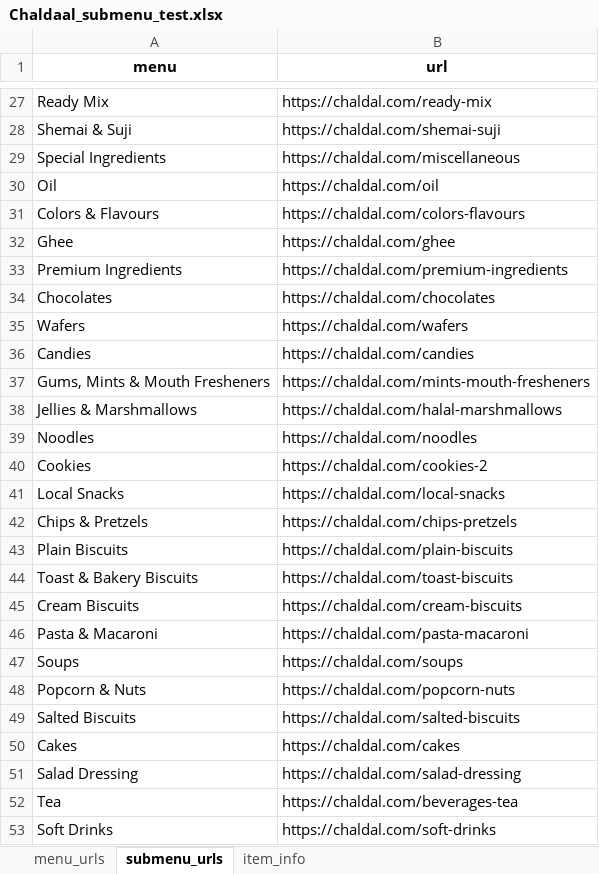
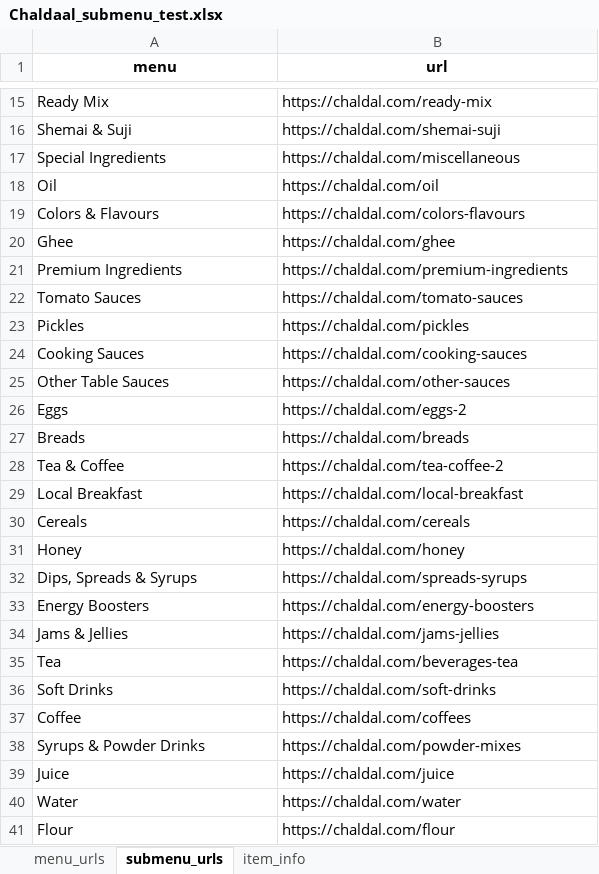
Before and after one commit to IshratFarah/Chaldal_scrapping_project, an Excel workbook: Chaldal_scraper/scrapped_data/Chaldaal_submenu_test.xlsx, sheet submenu_urls, drawn as a sheet; only a part is shown, gaps mark what is left out; the shorter side is filled out with more unchanged rows; values as stored, in another font and other column widths than the file's, no borders; removed rows and columns are numbered as before the commit, all else as after; the diff covers the shown part only; the diff names each change by its address in the sheet, - before the commit and + after, or states it on an @@ line.

```diff
--- a/Chaldal_scraper/scrapped_data/Chaldaal_submenu_test.xlsx (sheet submenu_urls)
+++ b/Chaldal_scraper/scrapped_data/Chaldaal_submenu_test.xlsx (sheet submenu_urls)
-row 34: Chocolates | https://chaldal.com/chocolates
-row 35: Wafers | https://chaldal.com/wafers
-row 36: Candies | https://chaldal.com/candies
-row 37: Gums, Mints & Mouth Fresheners | https://chaldal.com/mints-mouth-fresheners
-row 38: Jellies & Marshmallows | https://chaldal.com/halal-marshmallows
-row 39: Noodles | https://chaldal.com/noodles
-row 40: Cookies | https://chaldal.com/cookies-2
-row 41: Local Snacks | https://chaldal.com/local-snacks
-row 42: Chips & Pretzels | https://chaldal.com/chips-pretzels
-row 43: Plain Biscuits | https://chaldal.com/plain-biscuits
-row 44: Toast & Bakery Biscuits | https://chaldal.com/toast-biscuits
-row 45: Cream Biscuits | https://chaldal.com/cream-biscuits
-row 46: Pasta & Macaroni | https://chaldal.com/pasta-macaroni
-row 47: Soups | https://chaldal.com/soups
-row 48: Popcorn & Nuts | https://chaldal.com/popcorn-nuts
-row 49: Salted Biscuits | https://chaldal.com/salted-biscuits
-row 50: Cakes | https://chaldal.com/cakes
-row 51: Salad Dressing | https://chaldal.com/salad-dressing
+row 22: Tomato Sauces | https://chaldal.com/tomato-sauces
+row 23: Pickles | https://chaldal.com/pickles
+row 24: Cooking Sauces | https://chaldal.com/cooking-sauces
+row 25: Other Table Sauces | https://chaldal.com/other-sauces
+row 26: Eggs | https://chaldal.com/eggs-2
+row 27: Breads | https://chaldal.com/breads
+row 28: Tea & Coffee | https://chaldal.com/tea-coffee-2
+row 29: Local Breakfast | https://chaldal.com/local-breakfast
+row 30: Cereals | https://chaldal.com/cereals
+row 31: Honey | https://chaldal.com/honey
+row 32: Dips, Spreads & Syrups | https://chaldal.com/spreads-syrups
+row 33: Energy Boosters | https://chaldal.com/energy-boosters
+row 34: Jams & Jellies | https://chaldal.com/jams-jellies
```
Also changed, not shown: 12 moved rows elsewhere in this sheet, sheet item_info, 2 other files.
